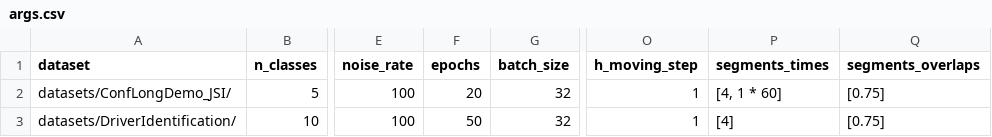
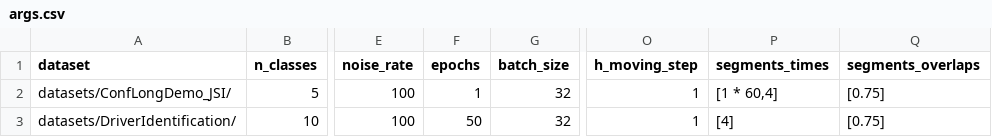
Before and after one commit to Ruhallah93/Spatio-Temporal-Classifier, a CSV file: datasets/args.csv, drawn as a sheet; only a part is shown, gaps mark what is left out; the diff names each change by its address in the sheet, - before the commit and + after, or states it on an @@ line.

```diff
--- a/datasets/args.csv
+++ b/datasets/args.csv
-F2 (epochs): 20
+F2 (epochs): 1
-P2 (segments_times): [4, 1 * 60]
+P2 (segments_times): [1 * 60,4]
```
Also changed, not shown: logs/statistics.csv, 3 other files.
